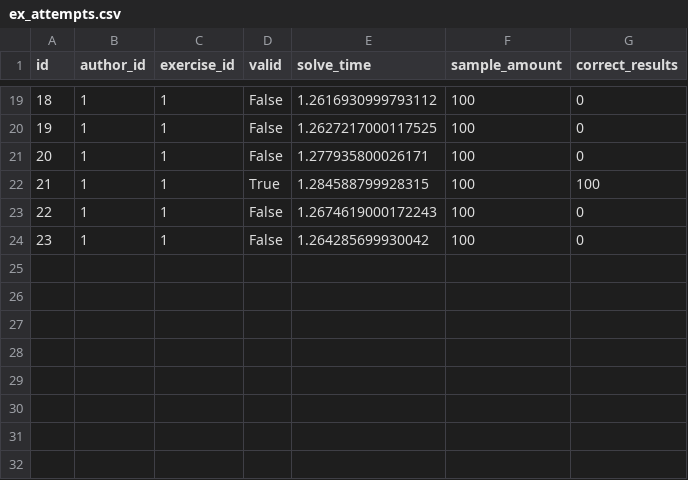
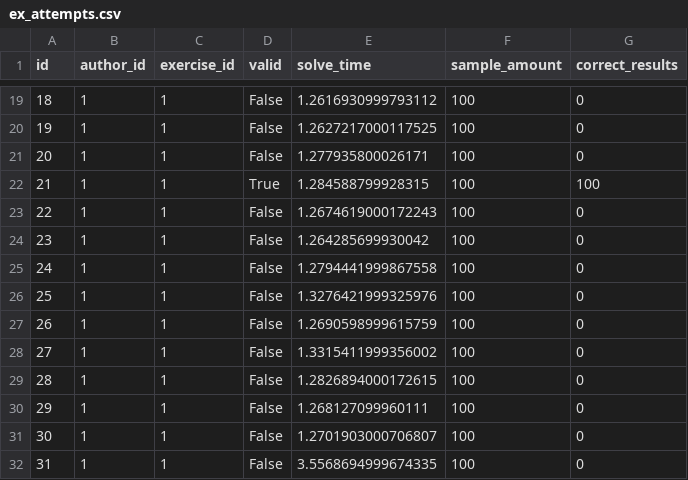
Before and after one commit to yDewolf/BootcampUnimar-2026, a CSV file: test_database/tables/ex_attempts.csv, drawn as a sheet; only a part is shown, gaps mark what is left out; the diff names each change by its address in the sheet, - before the commit and + after, or states it on an @@ line.

Commit message:
Show results from submission in modal
Fix: handle Runtime Error properly

```diff
--- a/test_database/tables/ex_attempts.csv
+++ b/test_database/tables/ex_attempts.csv
+row 25: 24 | 1 | 1 | False | 1.2794441999867558 | 100 | 0
+row 26: 25 | 1 | 1 | False | 1.3276421999325976 | 100 | 0
+row 27: 26 | 1 | 1 | False | 1.2690598999615759 | 100 | 0
+row 28: 27 | 1 | 1 | False | 1.3315411999356002 | 100 | 0
+row 29: 28 | 1 | 1 | False | 1.2826894000172615 | 100 | 0
+row 30: 29 | 1 | 1 | False | 1.268127099960111 | 100 | 0
+row 31: 30 | 1 | 1 | False | 1.2701903000706807 | 100 | 0
+row 32: 31 | 1 | 1 | False | 3.5568694999674335 | 100 | 0
```
Also changed, not shown: 7 other files.
